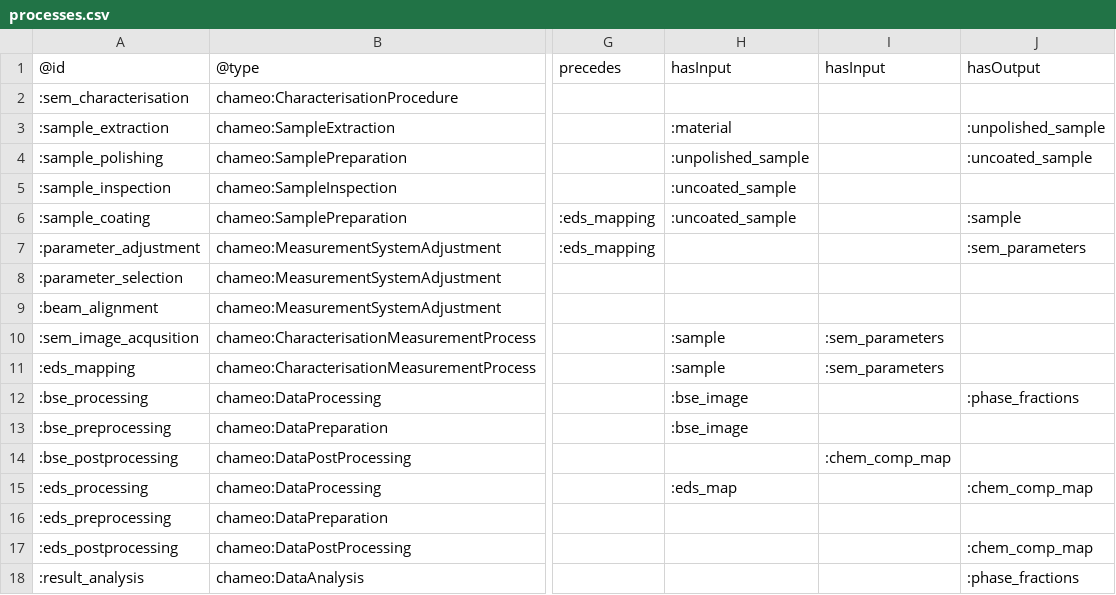
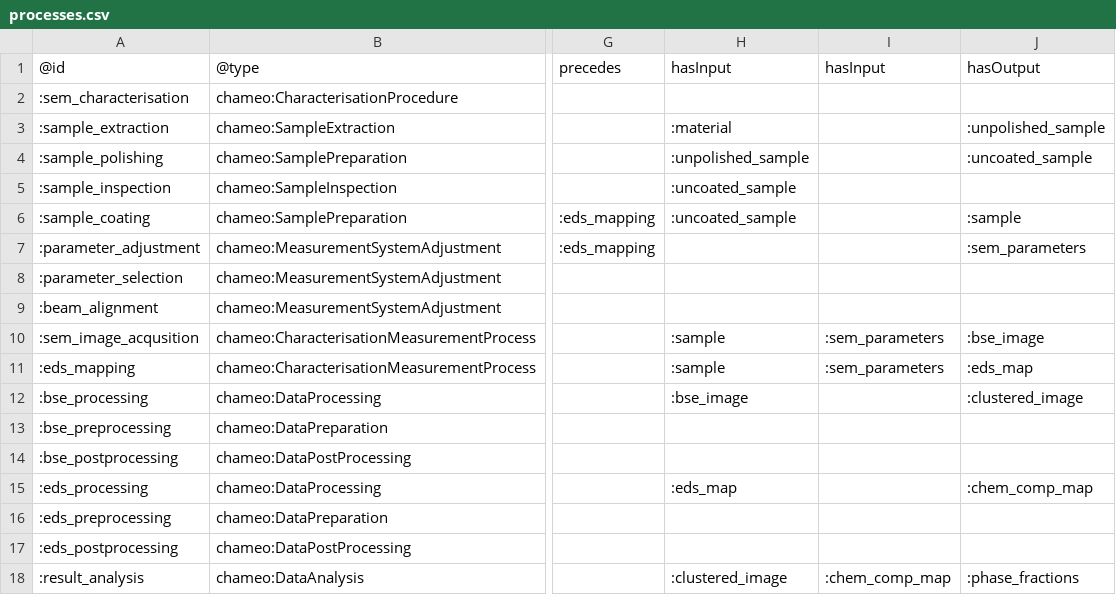
Before and after one commit to HEU-MatCHMaker/DataDocumentation, a CSV file: examples/CHADA-workflow/input/processes.csv, drawn as a sheet; only a part is shown, gaps mark what is left out; the diff names each change by its address in the sheet, - before the commit and + after, or states it on an @@ line.

Commit message:
Corrected workflow

```diff
--- a/examples/CHADA-workflow/input/processes.csv
+++ b/examples/CHADA-workflow/input/processes.csv
-J10 (hasOutput): (empty)
+J10 (hasOutput): :bse_image
-J11 (hasOutput): (empty)
+J11 (hasOutput): :eds_map
-J12 (hasOutput): :phase_fractions
+J12 (hasOutput): :clustered_image
-H13 (hasInput): :bse_image
+H13 (hasInput): (empty)
-I14 (hasInput): :chem_comp_map
+I14 (hasInput): (empty)
-J17 (hasOutput): :chem_comp_map
+J17 (hasOutput): (empty)
-H18 (hasInput): (empty)
+H18 (hasInput): :clustered_image
-I18 (hasInput): (empty)
+I18 (hasInput): :chem_comp_map
```
Also changed, not shown: 1 other file.
